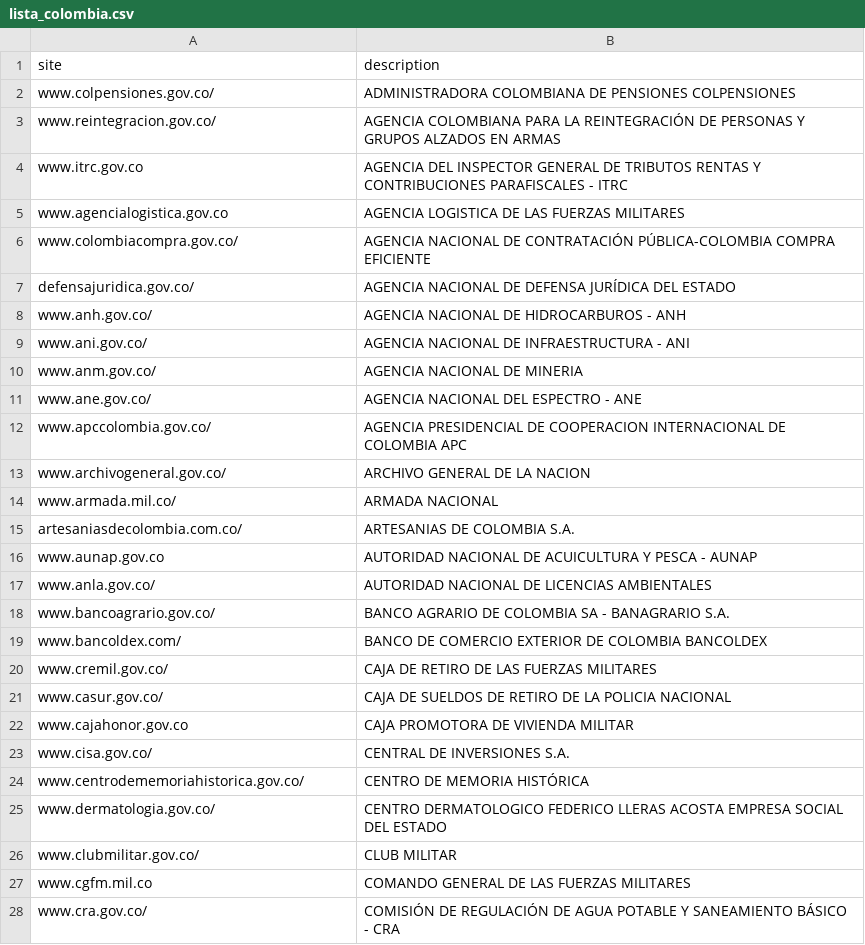
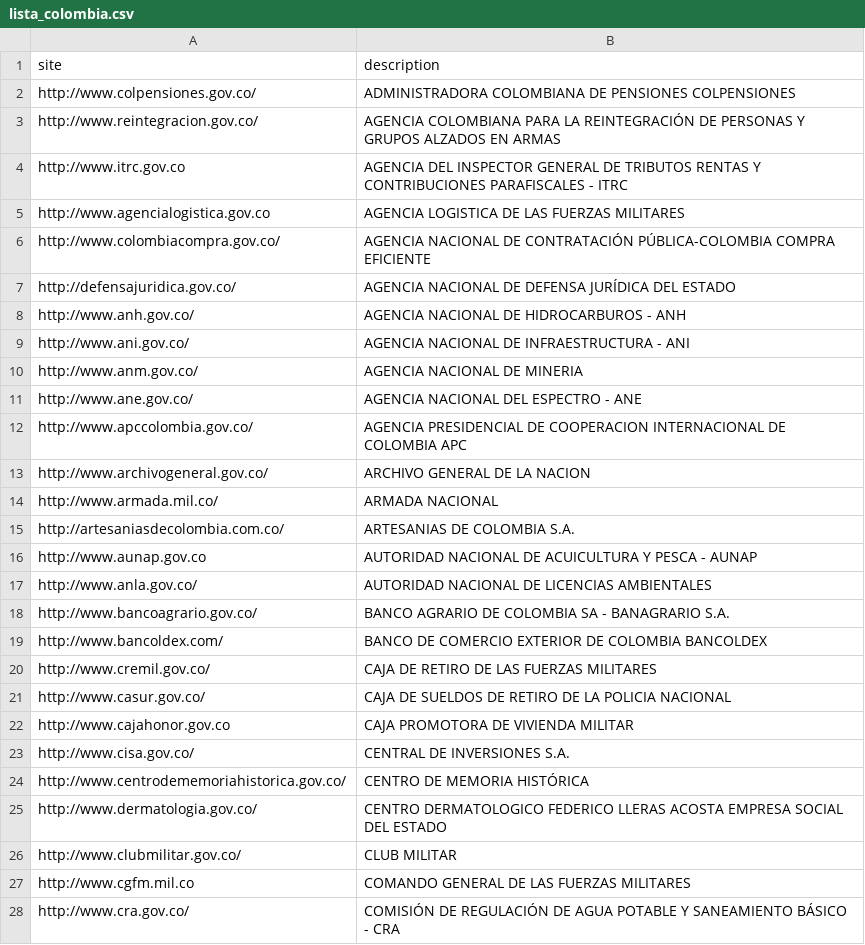
Before and after one commit to vecna/gobwebsecpy, a CSV file: lista_colombia.csv, drawn as a sheet; only a part is shown; the diff covers the shown part only.

Commit message:
fixed bugs

```diff
--- a/lista_colombia.csv
+++ b/lista_colombia.csv
@@ -1,28 +1,28 @@
 site,description
-www.colpensiones.gov.co/ ,ADMINISTRADORA COLOMBIANA DE PENSIONES COLPENSIONES
-www.reintegracion.gov.co/ ,AGENCIA COLOMBIANA PARA LA REINTEGRACIÓN DE PERSONAS Y GRUPOS ALZADOS EN ARMAS
-www.itrc.gov.co,AGENCIA DEL INSPECTOR GENERAL DE TRIBUTOS RENTAS Y CONTRIBUCIONES PARAFISCALES - ITRC
-www.agencialogistica.gov.co,AGENCIA LOGISTICA DE LAS FUERZAS MILITARES
-www.colombiacompra.gov.co/,AGENCIA NACIONAL DE CONTRATACIÓN PÚBLICA-COLOMBIA COMPRA EFICIENTE
-defensajuridica.gov.co/,AGENCIA NACIONAL DE DEFENSA JURÍDICA DEL ESTADO
-www.anh.gov.co/,AGENCIA NACIONAL DE HIDROCARBUROS - ANH
-www.ani.gov.co/ ,AGENCIA NACIONAL DE INFRAESTRUCTURA - ANI
-www.anm.gov.co/,AGENCIA NACIONAL DE MINERIA
-www.ane.gov.co/,AGENCIA NACIONAL DEL ESPECTRO - ANE
-www.apccolombia.gov.co/,AGENCIA PRESIDENCIAL DE COOPERACION INTERNACIONAL DE COLOMBIA APC
-www.archivogeneral.gov.co/,ARCHIVO GENERAL DE LA NACION
-www.armada.mil.co/,ARMADA NACIONAL
-artesaniasdecolombia.com.co/,ARTESANIAS DE COLOMBIA S.A.
-www.aunap.gov.co,AUTORIDAD NACIONAL DE ACUICULTURA Y PESCA - AUNAP
-www.anla.gov.co/,AUTORIDAD NACIONAL DE LICENCIAS AMBIENTALES
-www.bancoagrario.gov.co/,BANCO AGRARIO DE COLOMBIA SA - BANAGRARIO S.A.
-www.bancoldex.com/,BANCO DE COMERCIO EXTERIOR DE COLOMBIA BANCOLDEX
-www.cremil.gov.co/,CAJA DE RETIRO DE LAS FUERZAS MILITARES
-www.casur.gov.co/,CAJA DE SUELDOS DE RETIRO DE LA POLICIA NACIONAL
-www.cajahonor.gov.co,CAJA PROMOTORA DE VIVIENDA MILITAR
-www.cisa.gov.co/,CENTRAL DE INVERSIONES S.A.
-www.centrodememoriahistorica.gov.co/,CENTRO DE MEMORIA HISTÓRICA
-www.dermatologia.gov.co/,CENTRO DERMATOLOGICO FEDERICO LLERAS ACOSTA EMPRESA SOCIAL DEL ESTADO
-www.clubmilitar.gov.co/,CLUB MILITAR
-www.cgfm.mil.co,COMANDO GENERAL DE LAS FUERZAS MILITARES
-www.cra.gov.co/,COMISIÓN DE REGULACIÓN DE AGUA POTABLE Y SANEAMIENTO BÁSICO - CRA
+http://www.colpensiones.gov.co/ ,ADMINISTRADORA COLOMBIANA DE PENSIONES COLPENSIONES
+http://www.reintegracion.gov.co/ ,AGENCIA COLOMBIANA PARA LA REINTEGRACIÓN DE PERSONAS Y GRUPOS ALZADOS EN ARMAS
+http://www.itrc.gov.co,AGENCIA DEL INSPECTOR GENERAL DE TRIBUTOS RENTAS Y CONTRIBUCIONES PARAFISCALES - ITRC
+http://www.agencialogistica.gov.co,AGENCIA LOGISTICA DE LAS FUERZAS MILITARES
+http://www.colombiacompra.gov.co/,AGENCIA NACIONAL DE CONTRATACIÓN PÚBLICA-COLOMBIA COMPRA EFICIENTE
+http://defensajuridica.gov.co/,AGENCIA NACIONAL DE DEFENSA JURÍDICA DEL ESTADO
+http://www.anh.gov.co/,AGENCIA NACIONAL DE HIDROCARBUROS - ANH
+http://www.ani.gov.co/ ,AGENCIA NACIONAL DE INFRAESTRUCTURA - ANI
+http://www.anm.gov.co/,AGENCIA NACIONAL DE MINERIA
+http://www.ane.gov.co/,AGENCIA NACIONAL DEL ESPECTRO - ANE
+http://www.apccolombia.gov.co/,AGENCIA PRESIDENCIAL DE COOPERACION INTERNACIONAL DE COLOMBIA APC
+http://www.archivogeneral.gov.co/,ARCHIVO GENERAL DE LA NACION
+http://www.armada.mil.co/,ARMADA NACIONAL
+http://artesaniasdecolombia.com.co/,ARTESANIAS DE COLOMBIA S.A.
+http://www.aunap.gov.co,AUTORIDAD NACIONAL DE ACUICULTURA Y PESCA - AUNAP
+http://www.anla.gov.co/,AUTORIDAD NACIONAL DE LICENCIAS AMBIENTALES
+http://www.bancoagrario.gov.co/,BANCO AGRARIO DE COLOMBIA SA - BANAGRARIO S.A.
+http://www.bancoldex.com/,BANCO DE COMERCIO EXTERIOR DE COLOMBIA BANCOLDEX
+http://www.cremil.gov.co/,CAJA DE RETIRO DE LAS FUERZAS MILITARES
+http://www.casur.gov.co/,CAJA DE SUELDOS DE RETIRO DE LA POLICIA NACIONAL
+http://www.cajahonor.gov.co,CAJA PROMOTORA DE VIVIENDA MILITAR
+http://www.cisa.gov.co/,CENTRAL DE INVERSIONES S.A.
+http://www.centrodememoriahistorica.gov.co/,CENTRO DE MEMORIA HISTÓRICA
+http://www.dermatologia.gov.co/,CENTRO DERMATOLOGICO FEDERICO LLERAS ACOSTA EMPRESA SOCIAL DEL ESTADO
+http://www.clubmilitar.gov.co/,CLUB MILITAR
+http://www.cgfm.mil.co,COMANDO GENERAL DE LAS FUERZAS MILITARES
+http://www.cra.gov.co/,COMISIÓN DE REGULACIÓN DE AGUA POTABLE Y SANEAMIENTO BÁSICO - CRA
```
Also changed, not shown: 120 edited cells elsewhere in this file.
